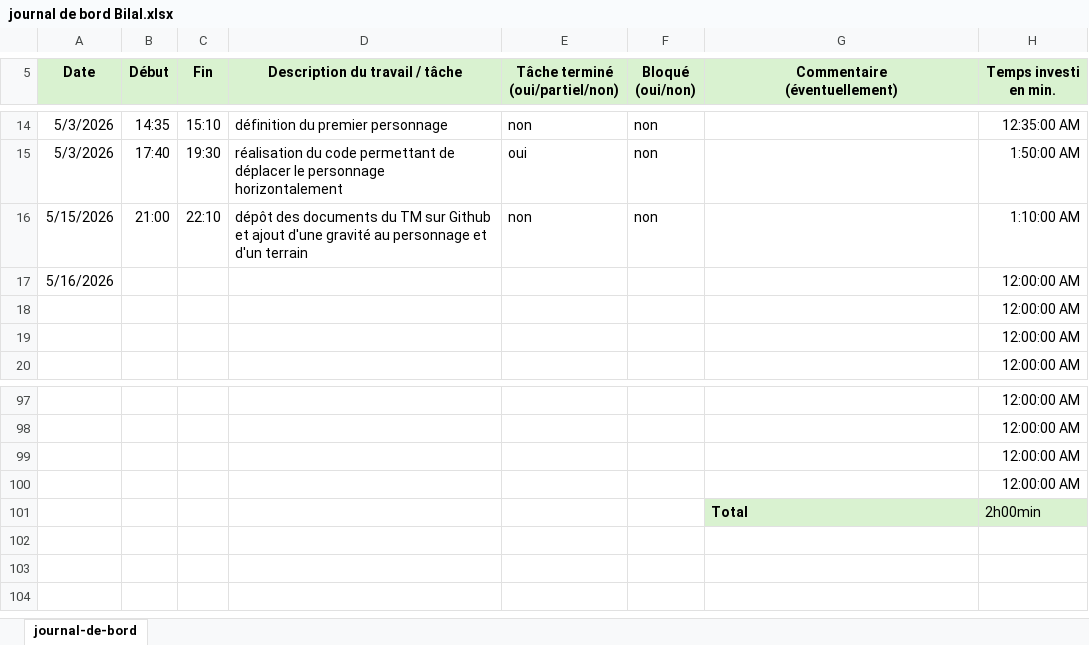
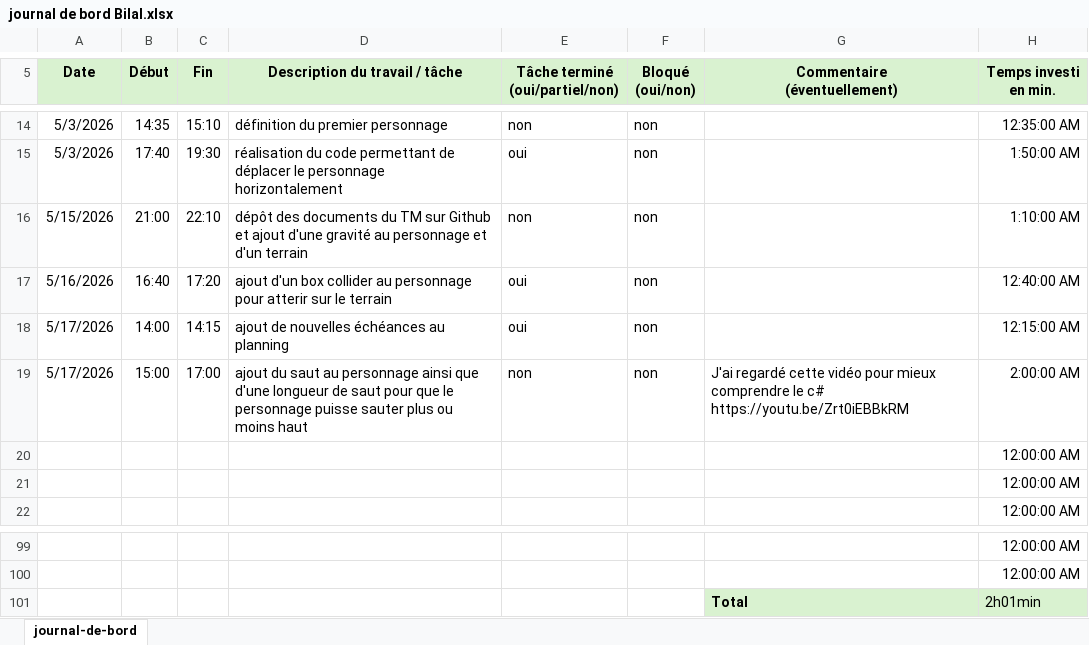
Before and after one commit to bilal16384/dossier-TM, an Excel workbook: journal de bord Bilal.xlsx, sheet journal-de-bord, drawn as a sheet; only a part is shown, gaps mark what is left out; values as stored, in another font and other column widths than the file's, no borders; removed rows and columns are numbered as before the commit, all else as after; the diff names each change by its address in the sheet, - before the commit and + after, or states it on an @@ line.

```diff
--- a/journal de bord Bilal.xlsx (sheet journal-de-bord)
+++ b/journal de bord Bilal.xlsx (sheet journal-de-bord)
-row 17: 5/16/2026 |  |  |  |  |  |  | 12:00:00 AM
+row 17: 5/16/2026 | 16:40 | 17:20 | ajout d'un box collider au personnage pour atterir sur le terrain | oui | non |  | 12:40:00 AM
+row 18: 5/17/2026 | 14:00 | 14:15 | ajout de nouvelles échéances au planning | oui | non |  | 12:15:00 AM
+row 19: 5/17/2026 | 15:00 | 17:00 | ajout du saut au personnage ainsi que d'une longueur de saut pour que le personnage puisse sauter plus ou moins haut | non | non | J'ai regardé cette vidéo pour mieux comprendre le c# https://youtu.be/Zrt0iEBBkRM | 2:00:00 AM
-row 99:  |  |  |  |  |  |  | 12:00:00 AM
-row 100:  |  |  |  |  |  |  | 12:00:00 AM
-H101 (Temps investi en min.): 2h00min
+H101 (Temps investi en min.): 2h01min
```
Also changed, not shown: formulas that keep their value, planning tm.xlsx.
